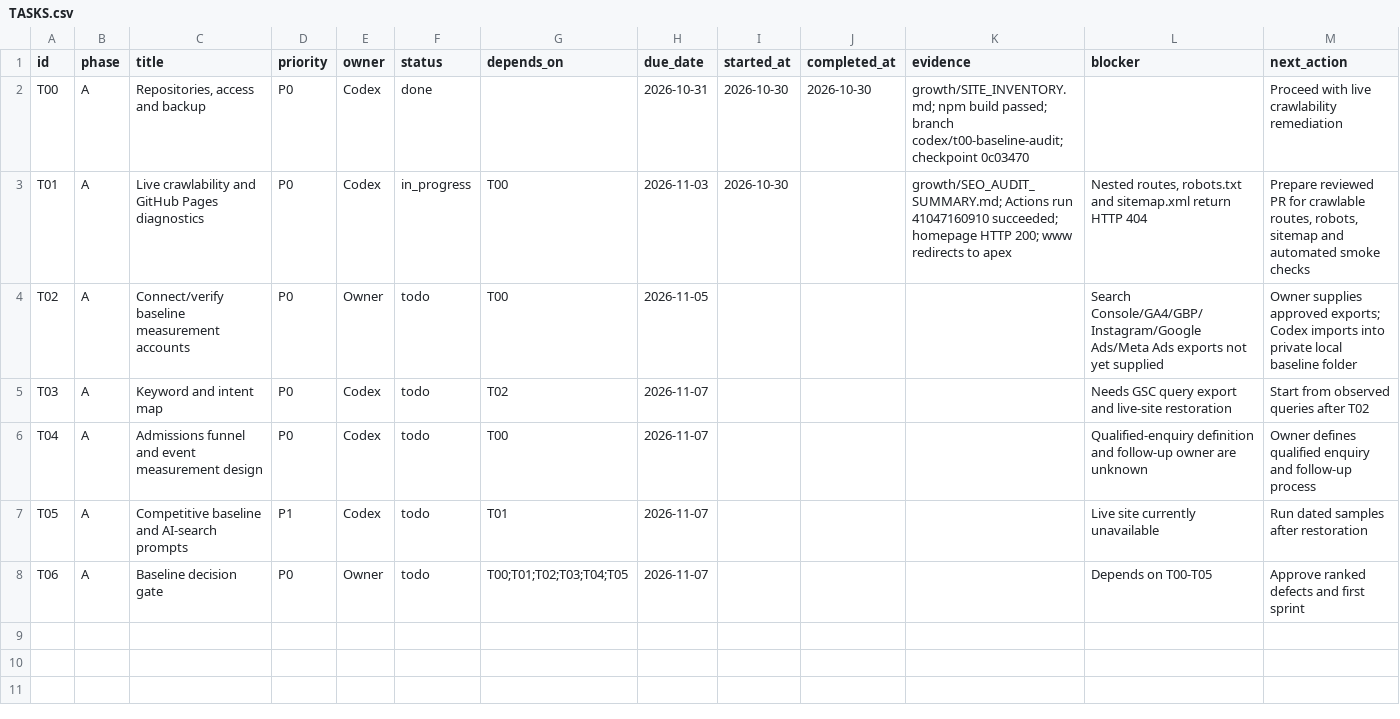
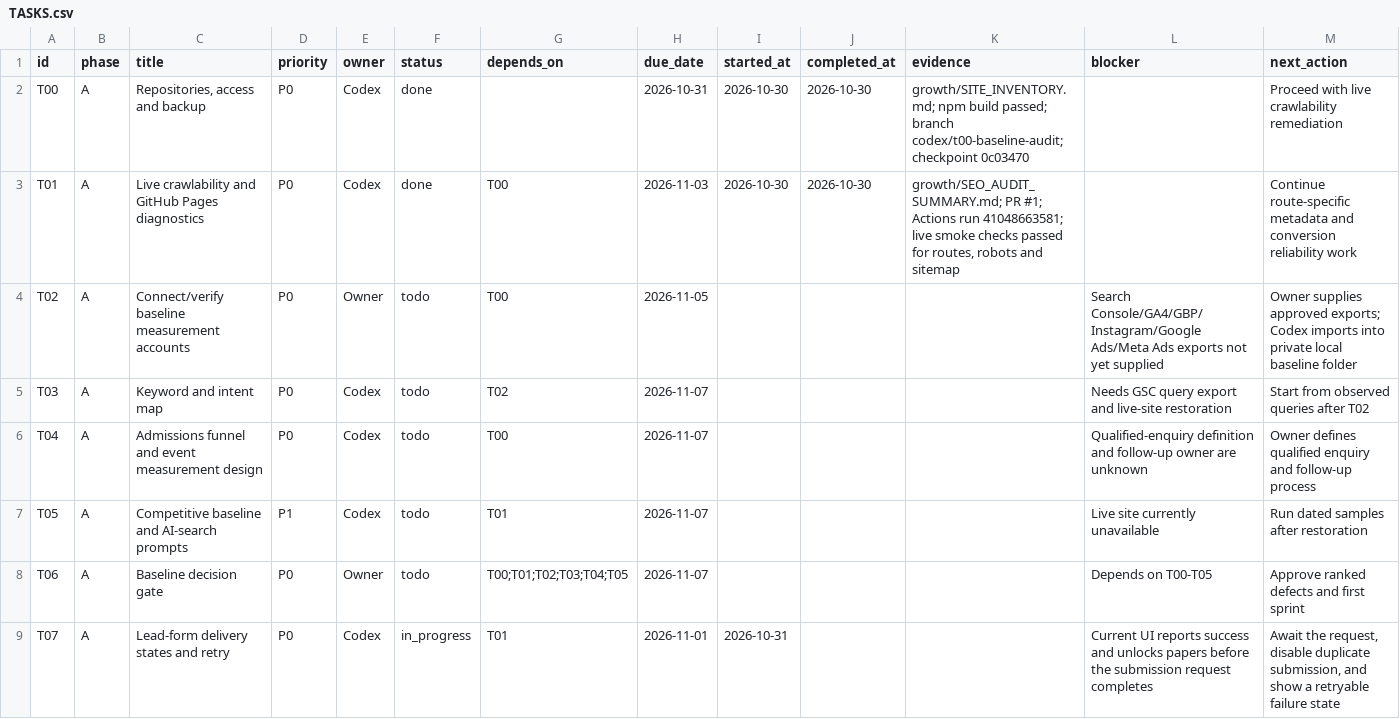
Before and after one commit to jehar-tau/Website-Dexam, a CSV file: growth/TASKS.csv, drawn as a sheet.

Commit message:
Make lead form delivery states honest

```diff
--- a/growth/TASKS.csv
+++ b/growth/TASKS.csv
@@ -2,3 +2,3 @@ id,phase,title,priority,owner,status,depends_on,due_date,started_at,completed_at
 T00,A,"Repositories, access and backup",P0,Codex,done,,2026-10-31,2026-10-30,2026-10-30,"growth/SITE_INVENTORY.md; npm build passed; branch codex/t00-baseline-audit; checkpoint 0c03470",,"Proceed with live crawlability remediation"
-T01,A,"Live crawlability and GitHub Pages diagnostics",P0,Codex,in_progress,T00,2026-11-03,2026-10-30,,"growth/SEO_AUDIT_SUMMARY.md; Actions run 41047160910 succeeded; homepage HTTP 200; www redirects to apex","Nested routes, robots.txt and sitemap.xml return HTTP 404","Prepare reviewed PR for crawlable routes, robots, sitemap and automated smoke checks"
+T01,A,"Live crawlability and GitHub Pages diagnostics",P0,Codex,done,T00,2026-11-03,2026-10-30,2026-10-30,"growth/SEO_AUDIT_SUMMARY.md; PR #1; Actions run 41048663581; live smoke checks passed for routes, robots and sitemap",,"Continue route-specific metadata and conversion reliability work"
 T02,A,"Connect/verify baseline measurement accounts",P0,Owner,todo,T00,2026-11-05,,,,"Search Console/GA4/GBP/Instagram/Google Ads/Meta Ads exports not yet supplied","Owner supplies approved exports; Codex imports into private local baseline folder"
@@ -8 +8,2 @@ T05,A,"Competitive baseline and AI-search prompts",P1,Codex,todo,T01,2026-11-07,
 T06,A,"Baseline decision gate",P0,Owner,todo,"T00;T01;T02;T03;T04;T05",2026-11-07,,,,"Depends on T00-T05","Approve ranked defects and first sprint"
+T07,A,"Lead-form delivery states and retry",P0,Codex,in_progress,T01,2026-11-01,2026-10-31,,,"Current UI reports success and unlocks papers before the submission request completes","Await the request, disable duplicate submission, and show a retryable failure state"
```
Also changed, not shown: 5 other files.
